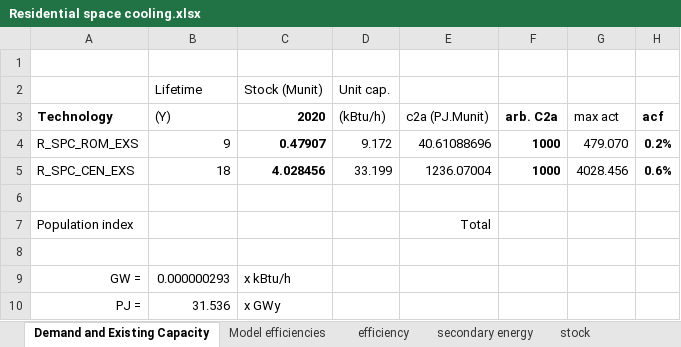
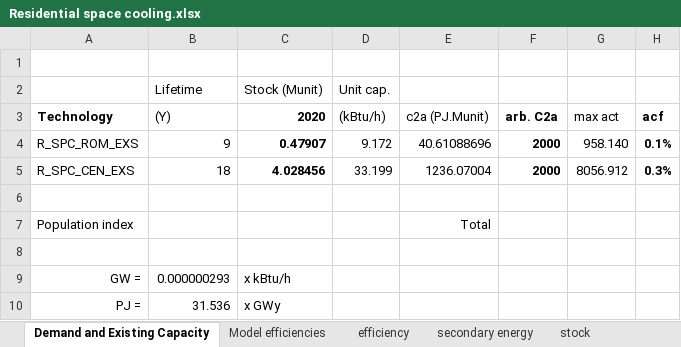
Before and after one commit to idelder/canoe-residential, an Excel workbook: [deprecated]/Residential/Ontario/Residential space cooling.xlsx, sheet Demand and Existing Capacity, drawn as a sheet; values as stored, in another font and other column widths than the file's, no borders; the diff names each change by its address in the sheet, - before the commit and + after, or states it on an @@ line.

```diff
--- a/[deprecated]/Residential/Ontario/Residential space cooling.xlsx (sheet Demand and Existing Capacity)
+++ b/[deprecated]/Residential/Ontario/Residential space cooling.xlsx (sheet Demand and Existing Capacity)
-F4:F5 (arb. C2a): 1000
+F4:F5 (arb. C2a): 2000
-G4 (max act): 479.070
+G4 (max act): 958.140
-H4 (acf): 0.2%
+H4 (acf): 0.1%
-G5 (max act): 4028.456
+G5 (max act): 8056.912
-H5 (acf): 0.6%
+H5 (acf): 0.3%
```
Also changed, not shown: [deprecated]/Residential/Ontario/Residential lighting.xlsx, 25 other files.
